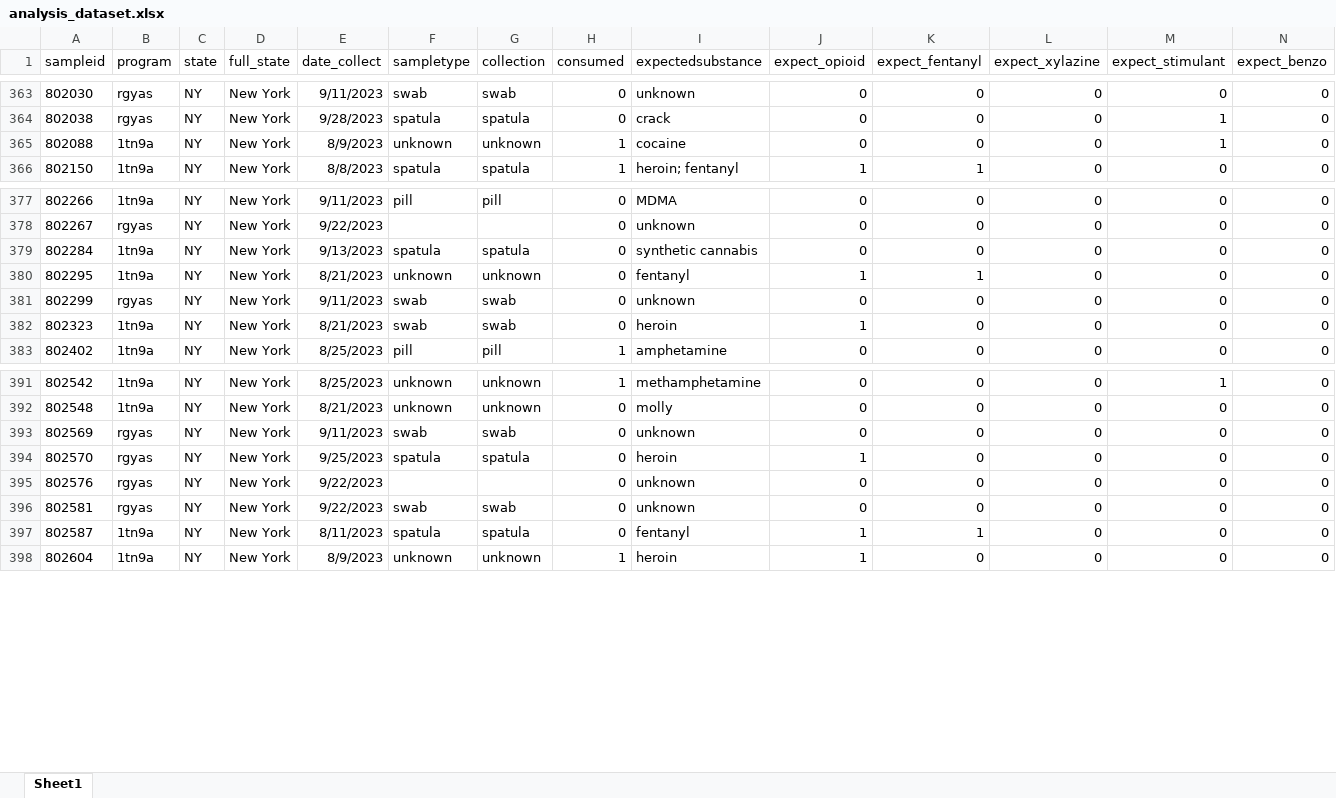
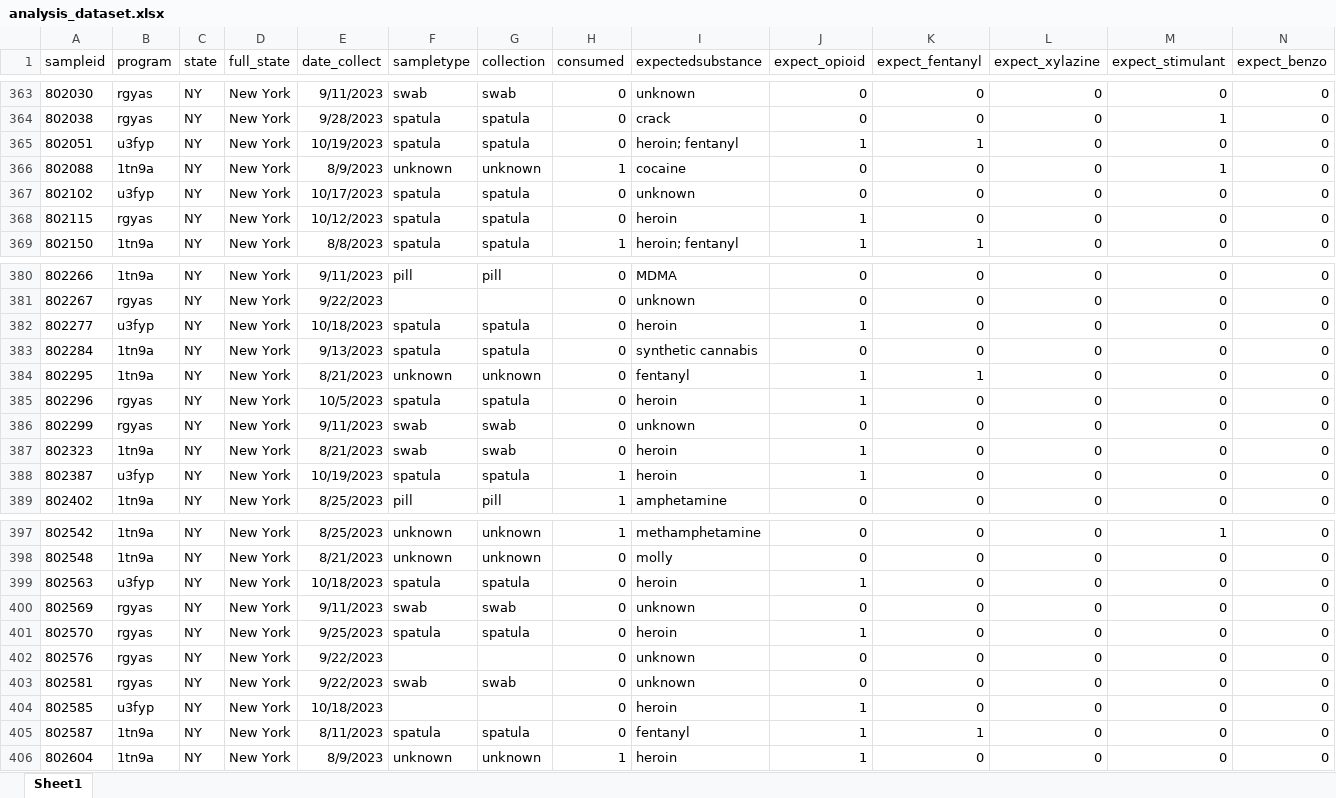
Before and after one commit to opioiddatalab/drugchecking, an Excel workbook: datasets/selfservice/nys/analysis_dataset.xlsx, sheet Sheet1, drawn as a sheet; only a part is shown, gaps mark what is left out; values as stored, in another font and other column widths than the file's, no borders; rows hold the shown columns only; the diff names each change by its address in the sheet, - before the commit and + after, or states it on an @@ line.

```diff
--- a/datasets/selfservice/nys/analysis_dataset.xlsx (sheet Sheet1)
+++ b/datasets/selfservice/nys/analysis_dataset.xlsx (sheet Sheet1)
+row 365: 802051 | u3fyp | NY | New York | 10/19/2023 | spatula | spatula | 0 | heroin; fentanyl | 1 | 1 | 0 | 0 | 0
+row 367: 802102 | u3fyp | NY | New York | 10/17/2023 | spatula | spatula | 0 | unknown | 0 | 0 | 0 | 0 | 0
+row 368: 802115 | rgyas | NY | New York | 10/12/2023 | spatula | spatula | 0 | heroin | 1 | 0 | 0 | 0 | 0
+row 382: 802277 | u3fyp | NY | New York | 10/18/2023 | spatula | spatula | 0 | heroin | 1 | 0 | 0 | 0 | 0
+row 385: 802296 | rgyas | NY | New York | 10/5/2023 | spatula | spatula | 0 | heroin | 1 | 0 | 0 | 0 | 0
+row 388: 802387 | u3fyp | NY | New York | 10/19/2023 | spatula | spatula | 1 | heroin | 1 | 0 | 0 | 0 | 0
+row 399: 802563 | u3fyp | NY | New York | 10/18/2023 | spatula | spatula | 0 | heroin | 1 | 0 | 0 | 0 | 0
+row 404: 802585 | u3fyp | NY | New York | 10/18/2023 |  |  | 0 | heroin | 1 | 0 | 0 | 0 | 0
```
Also changed, not shown: datasets/labservice/unc_gcms.xlsx, datasets/nc/nc_lab_detail.xlsx, 57 other files.
